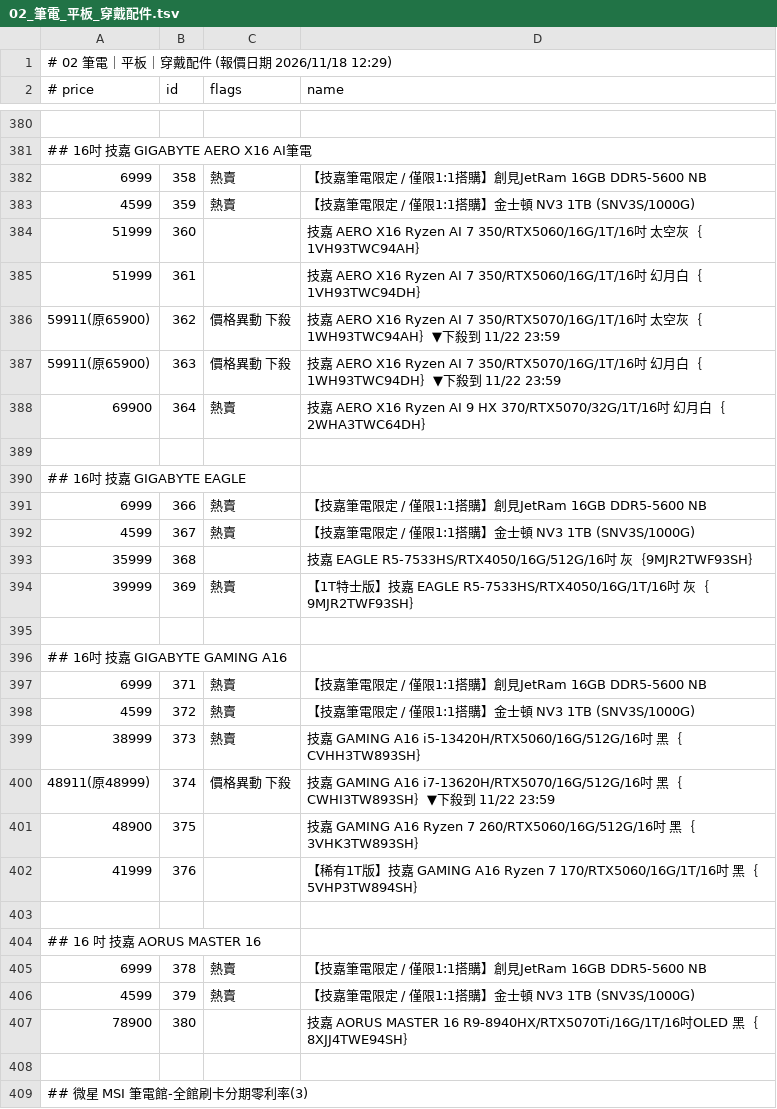
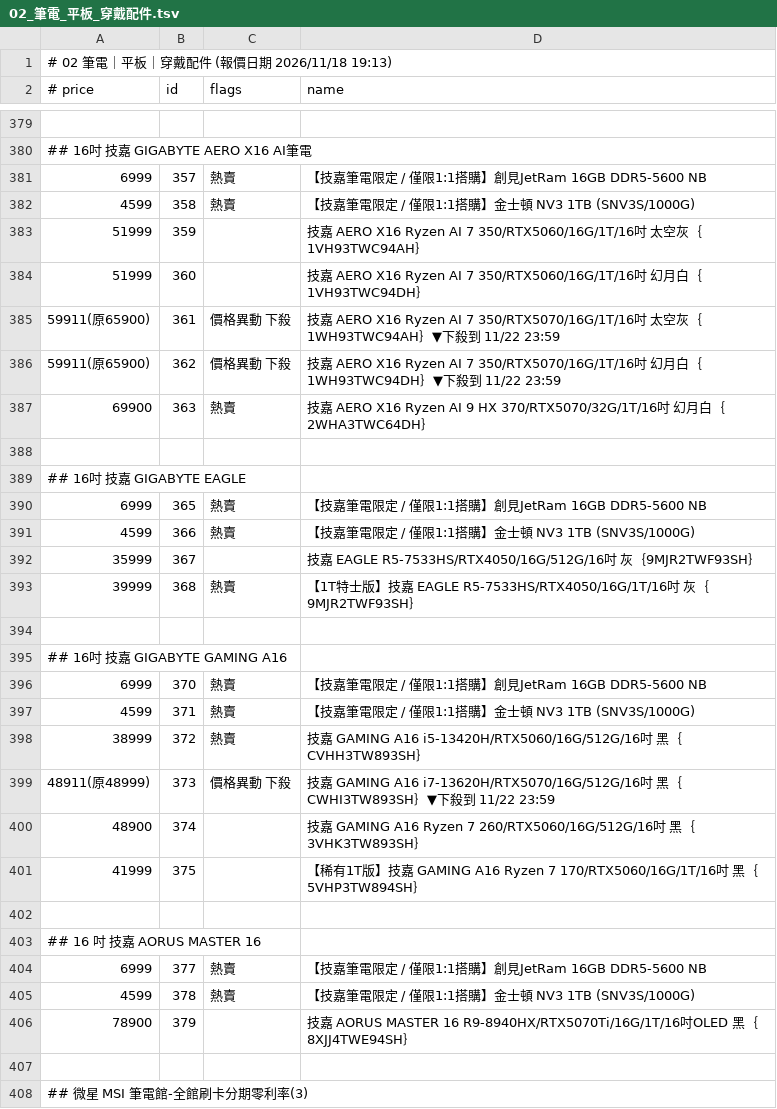
Before and after one commit to jakeuj/coolpc-quote, a TSV file: data/by_category/02_筆電_平板_穿戴配件.tsv, drawn as a sheet; only a part is shown, gaps mark what is left out; the diff covers the shown part only.

```diff
--- a/data/by_category/02_筆電_平板_穿戴配件.tsv
+++ b/data/by_category/02_筆電_平板_穿戴配件.tsv
@@ -1,2 +1,2 @@
-# 02 筆電｜平板｜穿戴配件  (報價日期 2026/11/18 12:29)
+# 02 筆電｜平板｜穿戴配件  (報價日期 2026/11/18 19:13)
 # price	id	flags	name
@@ -381,28 +380,28 @@
 ## 16吋 技嘉 GIGABYTE AERO X16 AI筆電
-6999	358	熱賣	【技嘉筆電限定 / 僅限1:1搭購】創見JetRam 16GB DDR5-5600 NB
-4599	359	熱賣	【技嘉筆電限定 / 僅限1:1搭購】金士頓 NV3 1TB (SNV3S/1000G)
-51999	360		技嘉 AERO X16 Ryzen AI 7 350/RTX5060/16G/1T/16吋 太空灰｛1VH93TWC94AH｝
-51999	361		技嘉 AERO X16 Ryzen AI 7 350/RTX5060/16G/1T/16吋 幻月白｛1VH93TWC94DH｝
-59911(原65900)	362	價格異動 下殺	技嘉 AERO X16 Ryzen AI 7 350/RTX5070/16G/1T/16吋 太空灰｛1WH93TWC94AH｝▼下殺到 11/22 23:59
-59911(原65900)	363	價格異動 下殺	技嘉 AERO X16 Ryzen AI 7 350/RTX5070/16G/1T/16吋 幻月白｛1WH93TWC94DH｝▼下殺到 11/22 23:59
-69900	364	熱賣	技嘉 AERO X16 Ryzen AI 9 HX 370/RTX5070/32G/1T/16吋 幻月白｛2WHA3TWC64DH｝
+6999	357	熱賣	【技嘉筆電限定 / 僅限1:1搭購】創見JetRam 16GB DDR5-5600 NB
+4599	358	熱賣	【技嘉筆電限定 / 僅限1:1搭購】金士頓 NV3 1TB (SNV3S/1000G)
+51999	359		技嘉 AERO X16 Ryzen AI 7 350/RTX5060/16G/1T/16吋 太空灰｛1VH93TWC94AH｝
+51999	360		技嘉 AERO X16 Ryzen AI 7 350/RTX5060/16G/1T/16吋 幻月白｛1VH93TWC94DH｝
+59911(原65900)	361	價格異動 下殺	技嘉 AERO X16 Ryzen AI 7 350/RTX5070/16G/1T/16吋 太空灰｛1WH93TWC94AH｝▼下殺到 11/22 23:59
+59911(原65900)	362	價格異動 下殺	技嘉 AERO X16 Ryzen AI 7 350/RTX5070/16G/1T/16吋 幻月白｛1WH93TWC94DH｝▼下殺到 11/22 23:59
+69900	363	熱賣	技嘉 AERO X16 Ryzen AI 9 HX 370/RTX5070/32G/1T/16吋 幻月白｛2WHA3TWC64DH｝
 
 ## 16吋 技嘉 GIGABYTE EAGLE
-6999	366	熱賣	【技嘉筆電限定 / 僅限1:1搭購】創見JetRam 16GB DDR5-5600 NB
-4599	367	熱賣	【技嘉筆電限定 / 僅限1:1搭購】金士頓 NV3 1TB (SNV3S/1000G)
-35999	368		技嘉 EAGLE R5-7533HS/RTX4050/16G/512G/16吋 灰｛9MJR2TWF93SH｝
-39999	369	熱賣	【1T特士版】技嘉 EAGLE R5-7533HS/RTX4050/16G/1T/16吋 灰｛9MJR2TWF93SH｝
+6999	365	熱賣	【技嘉筆電限定 / 僅限1:1搭購】創見JetRam 16GB DDR5-5600 NB
+4599	366	熱賣	【技嘉筆電限定 / 僅限1:1搭購】金士頓 NV3 1TB (SNV3S/1000G)
+35999	367		技嘉 EAGLE R5-7533HS/RTX4050/16G/512G/16吋 灰｛9MJR2TWF93SH｝
+39999	368	熱賣	【1T特士版】技嘉 EAGLE R5-7533HS/RTX4050/16G/1T/16吋 灰｛9MJR2TWF93SH｝
 
 ## 16吋 技嘉 GIGABYTE GAMING A16
-6999	371	熱賣	【技嘉筆電限定 / 僅限1:1搭購】創見JetRam 16GB DDR5-5600 NB
-4599	372	熱賣	【技嘉筆電限定 / 僅限1:1搭購】金士頓 NV3 1TB (SNV3S/1000G)
-38999	373	熱賣	技嘉 GAMING A16 i5-13420H/RTX5060/16G/512G/16吋 黑｛CVHH3TW893SH｝
-48911(原48999)	374	價格異動 下殺	技嘉 GAMING A16 i7-13620H/RTX5070/16G/512G/16吋 黑｛CWHI3TW893SH｝▼下殺到 11/22 23:59
-48900	375		技嘉 GAMING A16 Ryzen 7 260/RTX5060/16G/512G/16吋 黑｛3VHK3TW893SH｝
-41999	376		【稀有1T版】技嘉 GAMING A16 Ryzen 7 170/RTX5060/16G/1T/16吋 黑｛5VHP3TW894SH｝
+6999	370	熱賣	【技嘉筆電限定 / 僅限1:1搭購】創見JetRam 16GB DDR5-5600 NB
+4599	371	熱賣	【技嘉筆電限定 / 僅限1:1搭購】金士頓 NV3 1TB (SNV3S/1000G)
+38999	372	熱賣	技嘉 GAMING A16 i5-13420H/RTX5060/16G/512G/16吋 黑｛CVHH3TW893SH｝
+48911(原48999)	373	價格異動 下殺	技嘉 GAMING A16 i7-13620H/RTX5070/16G/512G/16吋 黑｛CWHI3TW893SH｝▼下殺到 11/22 23:59
+48900	374		技嘉 GAMING A16 Ryzen 7 260/RTX5060/16G/512G/16吋 黑｛3VHK3TW893SH｝
+41999	375		【稀有1T版】技嘉 GAMING A16 Ryzen 7 170/RTX5060/16G/1T/16吋 黑｛5VHP3TW894SH｝
 
 ## 16 吋 技嘉 AORUS MASTER 16
-6999	378	熱賣	【技嘉筆電限定 / 僅限1:1搭購】創見JetRam 16GB DDR5-5600 NB
-4599	379	熱賣	【技嘉筆電限定 / 僅限1:1搭購】金士頓 NV3 1TB (SNV3S/1000G)
-78900	380		技嘉 AORUS MASTER 16 R9-8940HX/RTX5070Ti/16G/1T/16吋OLED 黑｛8XJJ4TWE94SH｝
+6999	377	熱賣	【技嘉筆電限定 / 僅限1:1搭購】創見JetRam 16GB DDR5-5600 NB
+4599	378	熱賣	【技嘉筆電限定 / 僅限1:1搭購】金士頓 NV3 1TB (SNV3S/1000G)
+78900	379		技嘉 AORUS MASTER 16 R9-8940HX/RTX5070Ti/16G/1T/16吋OLED 黑｛8XJJ4TWE94SH｝
 
```
Also changed, not shown: 1 removed row and 108 edited cells elsewhere in this file, data/by_category/04_處理器_CPU.tsv, data/by_category/05_主機板_MB.tsv, 32 other files.
